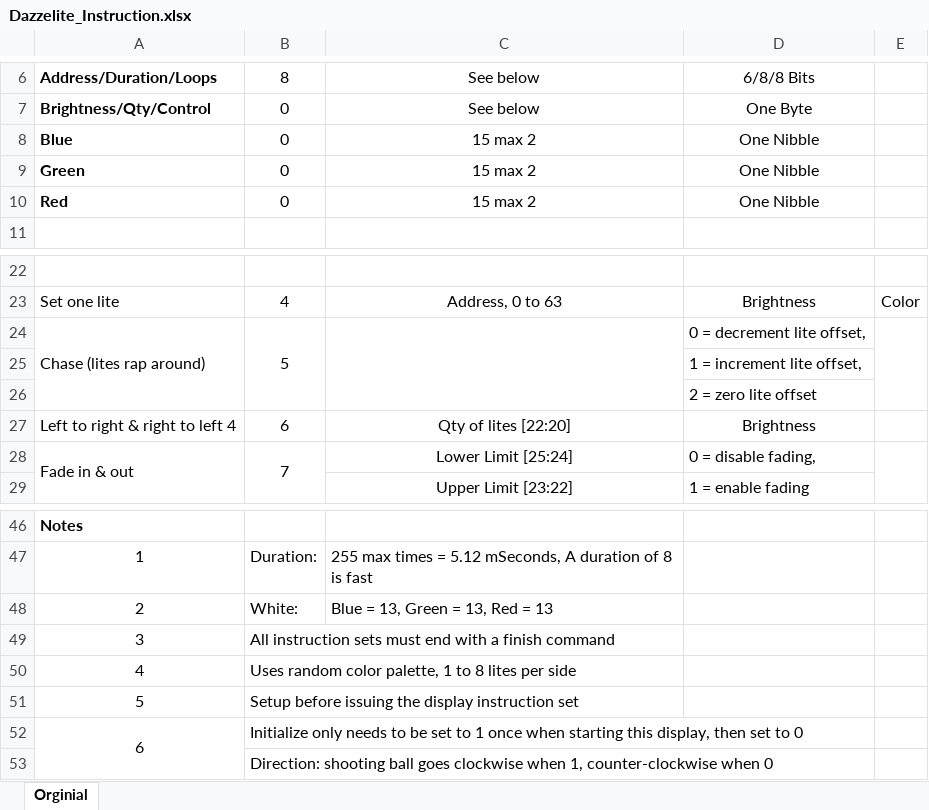
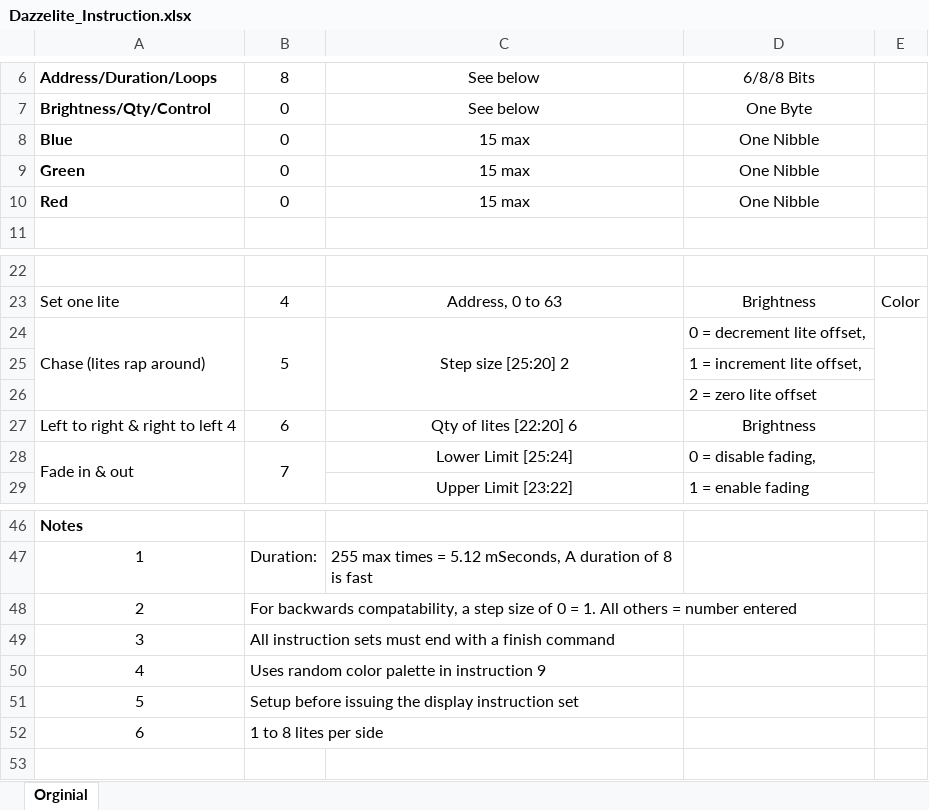
Before and after one commit to ggrummer/Dazzelite, an Excel workbook: Documents/Dazzelite_Instruction.xlsx, sheet Orginial, drawn as a sheet; only a part is shown, gaps mark what is left out; values as stored, in another font and other column widths than the file's, no borders; removed rows and columns are numbered as before the commit, all else as after; the diff names each change by its address in the sheet, - before the commit and + after, or states it on an @@ line.

Commit message:
Rev E Changes
New board rev includes new FPGA pinout and fix to power up detection circuit.
Added functionality to chase module.  One can now select step size.

```diff
--- a/Documents/Dazzelite_Instruction.xlsx (sheet Orginial)
+++ b/Documents/Dazzelite_Instruction.xlsx (sheet Orginial)
-C8:C10: 15 max 2
+C8:C10: 15 max
-C24: (empty)
+C24: Step size [25:20] 2
-C27: Qty of lites [22:20]
+C27: Qty of lites [22:20] 6
-row 48: 2 | White: | Blue = 13, Green = 13, Red = 13
+row 48: 2 | For backwards compatability, a step size of 0 = 1. All others = number entered
-B50: Uses random color palette, 1 to 8 lites per side
+B50: Uses random color palette in instruction 9
-A52:A53 merged
-B52: Initialize only needs to be set to 1 once when starting this display, then set to 0
+B52: 1 to 8 lites per side
-row 53:  | Direction: shooting ball goes clockwise when 1, counter-clockwise when 0
```
Also changed, not shown: 51 other files.
